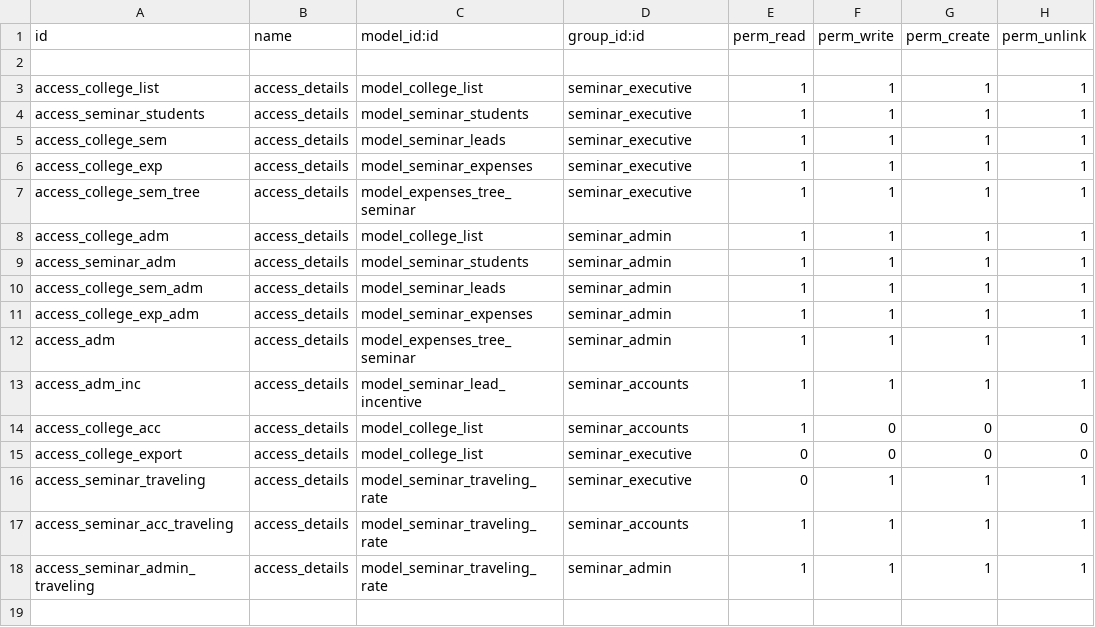
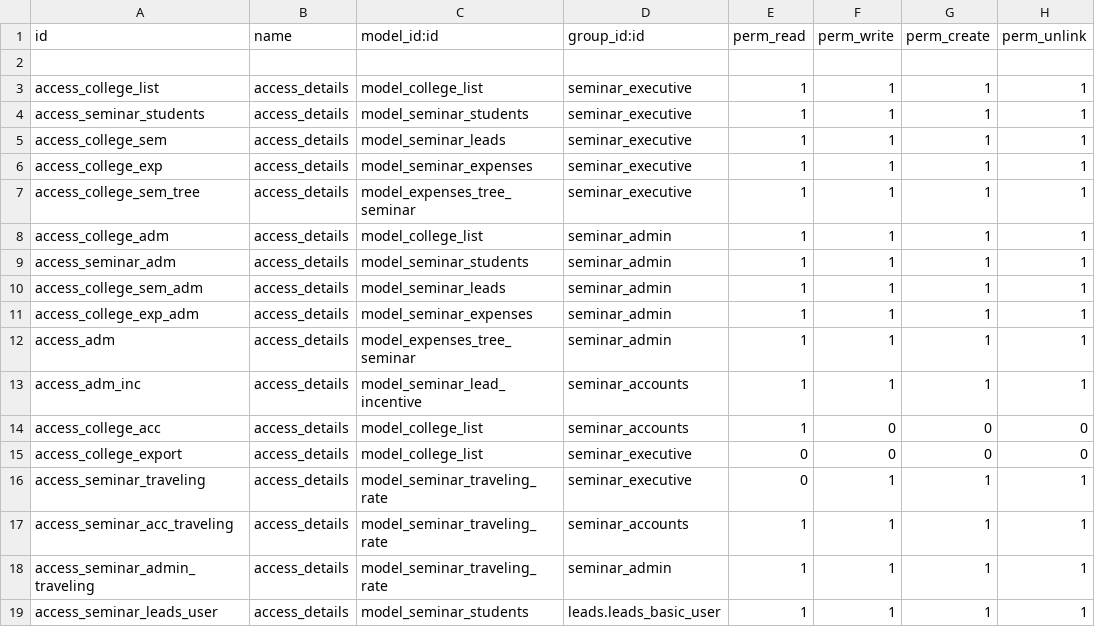
Before and after one commit to muhammedmurshid/seminar, a CSV file: security/ir.model.access.csv, drawn as a sheet.

Commit message:
add access for lead user

```diff
--- a/security/ir.model.access.csv
+++ b/security/ir.model.access.csv
@@ -18 +18,2 @@ access_seminar_acc_traveling,access_details,model_seminar_traveling_rate,seminar
 access_seminar_admin_traveling,access_details,model_seminar_traveling_rate,seminar_admin,1,1,1,1
+access_seminar_leads_user,access_details,model_seminar_students,leads.leads_basic_user,1,1,1,1
```
Also changed, not shown: 2 other files.
